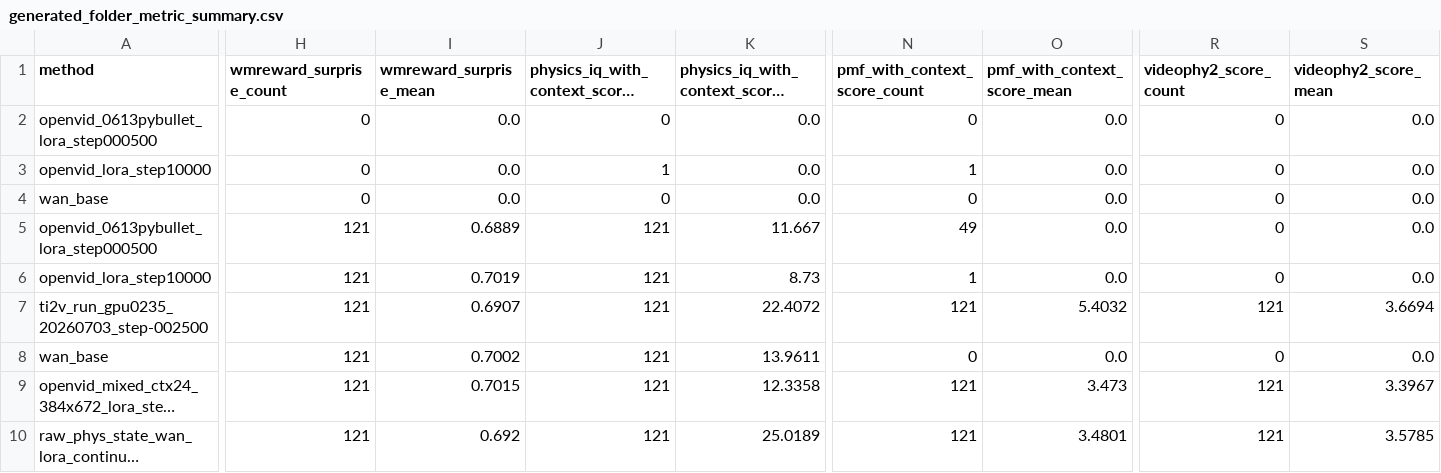
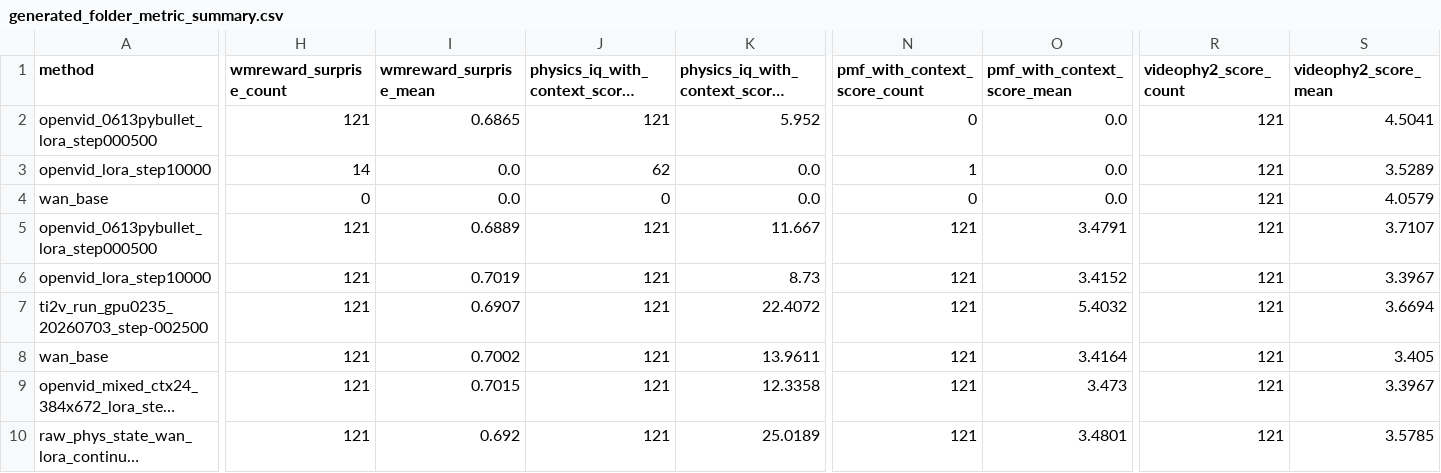
Before and after one commit to GAO7677/Code_Video, a CSV file: Code_data/Code_vjepa_vggt/code_vjepa_vggt/train0705/AAAresults/generated_folder_metric_summary.csv, drawn as a sheet; only a part is shown, gaps mark what is left out; long unchanged cells end in …; the diff covers the shown part only; the diff names each change by its address in the sheet, - before the commit and + after, or states it on an @@ line.

```diff
--- a/Code_data/Code_vjepa_vggt/code_vjepa_vggt/train0705/AAAresults/generated_folder_metric_summary.csv
+++ b/Code_data/Code_vjepa_vggt/code_vjepa_vggt/train0705/AAAresults/generated_folder_metric_summary.csv
-H2 (wmreward_surprise_count): 0
+H2 (wmreward_surprise_count): 121
-I2 (wmreward_surprise_mean): 0.0
+I2 (wmreward_surprise_mean): 0.6865
-J2: 0
+J2: 121
-K2: 0.0
+K2: 5.952
-R2:R6 (videophy2_score_count): 0
+R2:R6 (videophy2_score_count): 121
-S2 (videophy2_score_mean): 0.0
+S2 (videophy2_score_mean): 4.5041
-H3 (wmreward_surprise_count): 0
+H3 (wmreward_surprise_count): 14
-J3: 1
+J3: 62
-S3 (videophy2_score_mean): 0.0
+S3 (videophy2_score_mean): 3.5289
-S4 (videophy2_score_mean): 0.0
+S4 (videophy2_score_mean): 4.0579
-N5 (pmf_with_context_score_count): 49
+N5 (pmf_with_context_score_count): 121
-O5 (pmf_with_context_score_mean): 0.0
+O5 (pmf_with_context_score_mean): 3.4791
-S5 (videophy2_score_mean): 0.0
+S5 (videophy2_score_mean): 3.7107
-N6 (pmf_with_context_score_count): 1
+N6 (pmf_with_context_score_count): 121
-O6 (pmf_with_context_score_mean): 0.0
+O6 (pmf_with_context_score_mean): 3.4152
-S6 (videophy2_score_mean): 0.0
+S6 (videophy2_score_mean): 3.3967
-N8 (pmf_with_context_score_count): 0
+N8 (pmf_with_context_score_count): 121
-O8 (pmf_with_context_score_mean): 0.0
+O8 (pmf_with_context_score_mean): 3.4164
-R8 (videophy2_score_count): 0
+R8 (videophy2_score_count): 121
-S8 (videophy2_score_mean): 0.0
+S8 (videophy2_score_mean): 3.405
```
Also changed, not shown: 34 edited cells elsewhere in this file, 4 other files.
